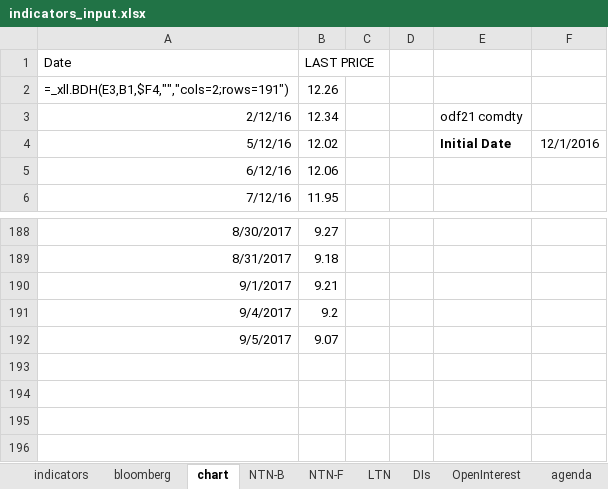
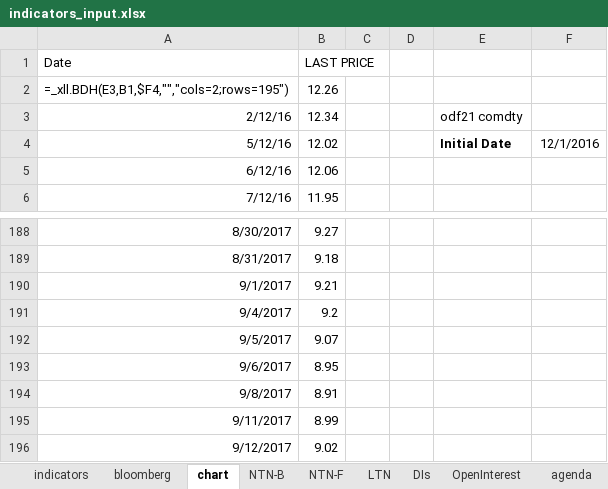
Before and after one commit to crosal-research/daily, an Excel workbook: data/indicators_input.xlsx, sheet chart, drawn as a sheet; only a part is shown, gaps mark what is left out; values as stored, in another font and other column widths than the file's, no borders; formulas without a stored value are shown as written; the diff names each change by its address in the sheet, - before the commit and + after, or states it on an @@ line.

```diff
--- a/data/indicators_input.xlsx (sheet chart)
+++ b/data/indicators_input.xlsx (sheet chart)
-A2 (Date): =_xll.BDH(E3,B1,$F4,"","cols=2;rows=191")
+A2 (Date): =_xll.BDH(E3,B1,$F4,"","cols=2;rows=195")
+row 193: 9/6/2017 | 8.95
+row 194: 9/8/2017 | 8.91
+row 195: 9/11/2017 | 8.99
+row 196: 9/12/2017 | 9.02
```
Also changed, not shown: sheet NTN-B, sheet DIs, sheet DIContracts, sheet LTN, sheet OpenInterest, sheet NTN-F, 2 more sheets, 30 other files.
